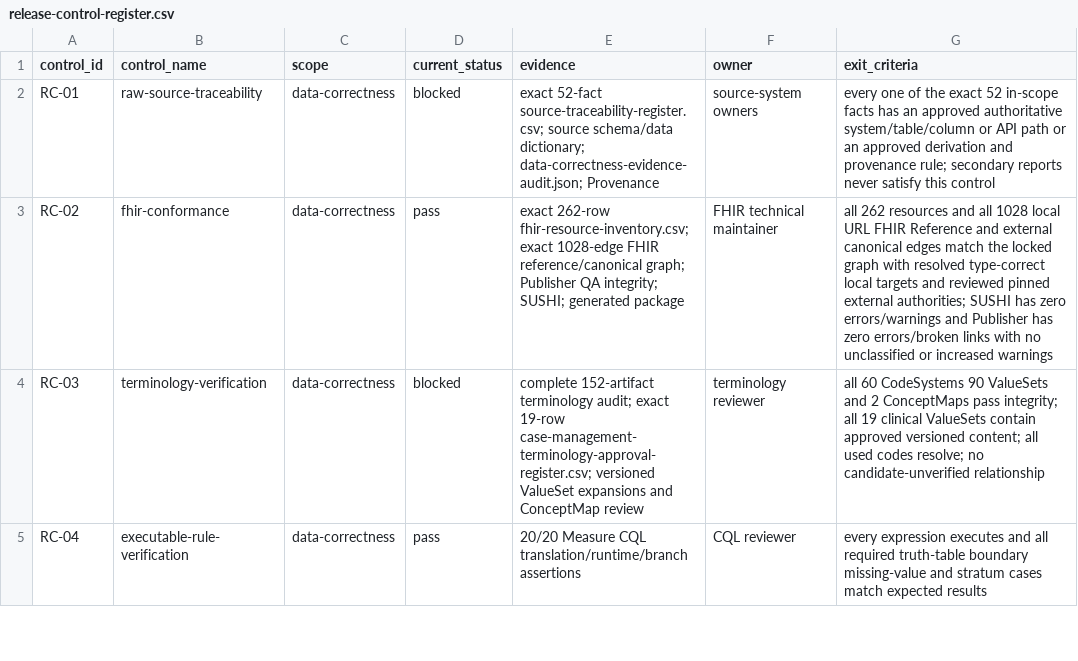
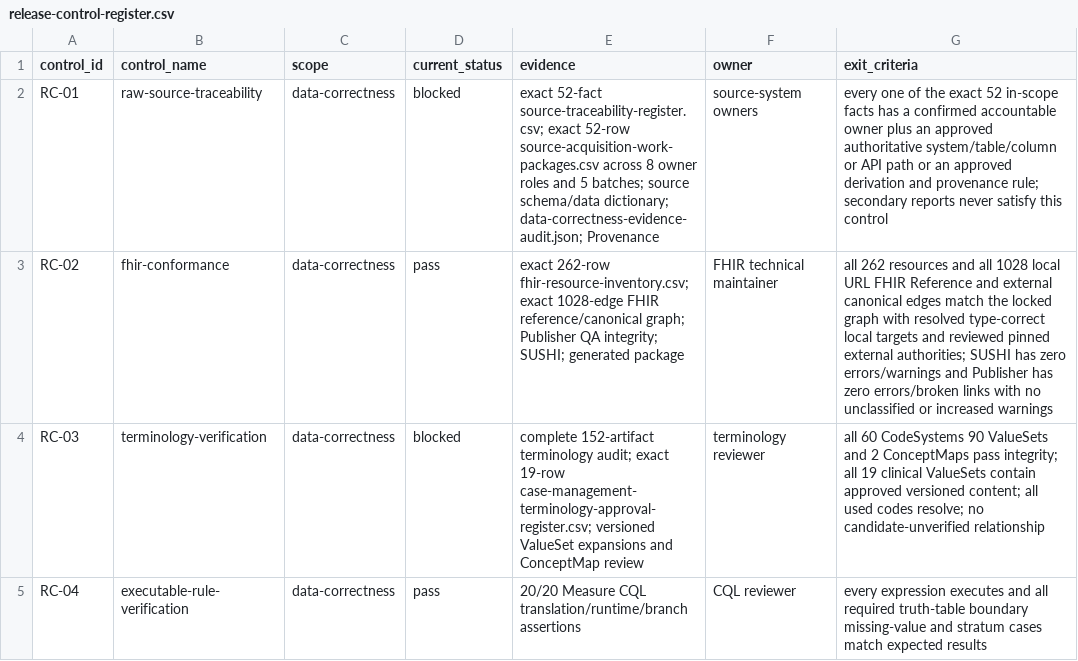
Before and after one commit to erichuang777777/TW-Breast-Cancer-FHIR-IG, a CSV file: mappings/publication/release-control-register.csv, drawn as a sheet; only a part is shown.

Commit message:
Package raw source acquisition by owner

```diff
--- a/mappings/publication/release-control-register.csv
+++ b/mappings/publication/release-control-register.csv
@@ -1,3 +1,3 @@
 control_id,control_name,scope,current_status,evidence,owner,exit_criteria
-RC-01,raw-source-traceability,data-correctness,blocked,"exact 52-fact source-traceability-register.csv; source schema/data dictionary; data-correctness-evidence-audit.json; Provenance",source-system owners,"every one of the exact 52 in-scope facts has an approved authoritative system/table/column or API path or an approved derivation and provenance rule; secondary reports never satisfy this control"
+RC-01,raw-source-traceability,data-correctness,blocked,"exact 52-fact source-traceability-register.csv; exact 52-row source-acquisition-work-packages.csv across 8 owner roles and 5 batches; source schema/data dictionary; data-correctness-evidence-audit.json; Provenance",source-system owners,"every one of the exact 52 in-scope facts has a confirmed accountable owner plus an approved authoritative system/table/column or API path or an approved derivation and provenance rule; secondary reports never satisfy this control"
 RC-02,fhir-conformance,data-correctness,pass,"exact 262-row fhir-resource-inventory.csv; exact 1028-edge FHIR reference/canonical graph; Publisher QA integrity; SUSHI; generated package",FHIR technical maintainer,"all 262 resources and all 1028 local URL FHIR Reference and external canonical edges match the locked graph with resolved type-correct local targets and reviewed pinned external authorities; SUSHI has zero errors/warnings and Publisher has zero errors/broken links with no unclassified or increased warnings"
```
Also changed, not shown: 13 other files.
